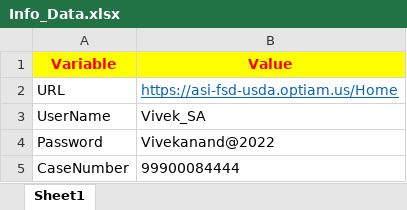
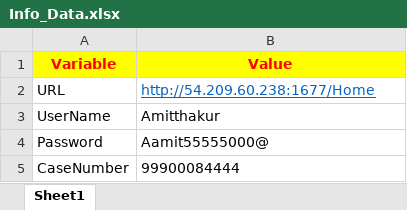
Before and after one commit to Vivekanandd1/OptiAM, an Excel workbook: Info_Data.xlsx, sheet Sheet1, drawn as a sheet; values as stored, in another font and other column widths than the file's, no borders; the diff names each change by its address in the sheet, - before the commit and + after, or states it on an @@ line.

Commit message:
Table Access

```diff
--- a/Info_Data.xlsx (sheet Sheet1)
+++ b/Info_Data.xlsx (sheet Sheet1)
-B2 (Value): https://asi-fsd-usda.optiam.us/Home
+B2 (Value): http://54.209.60.238:1677/Home
-B3 (Value): Vivek_SA
+B3 (Value): Amitthakur
-B4 (Value): Vivekanand@2022
+B4 (Value): Aamit55555000@
```
Also changed, not shown: 4 other files.
